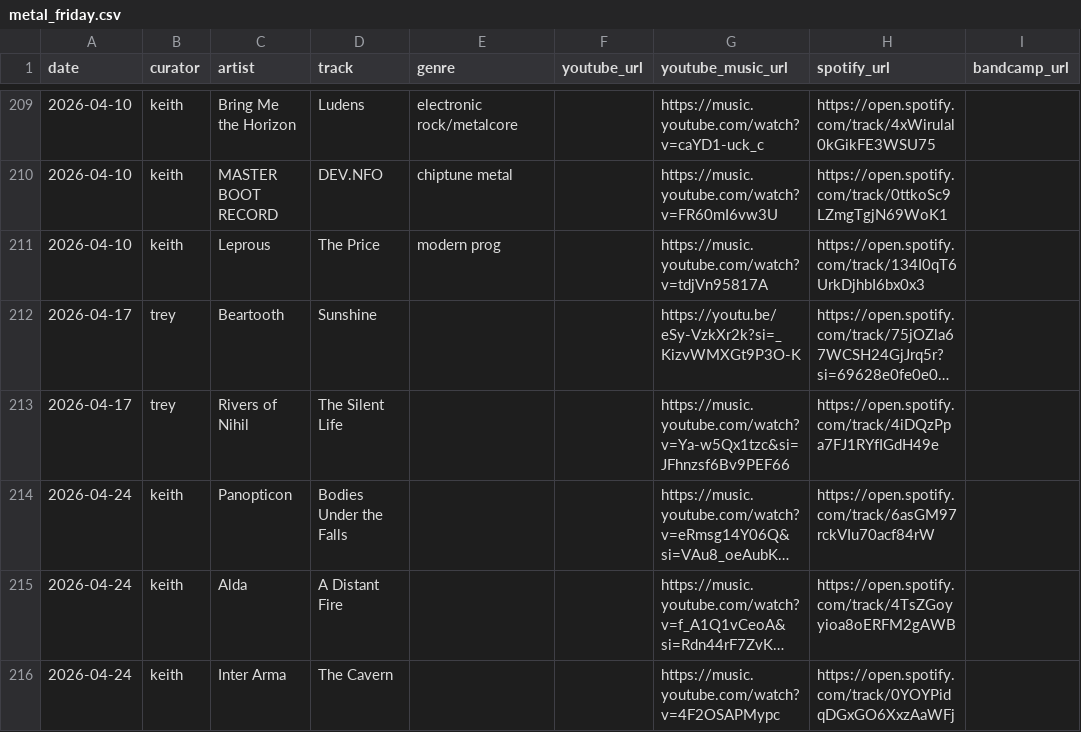
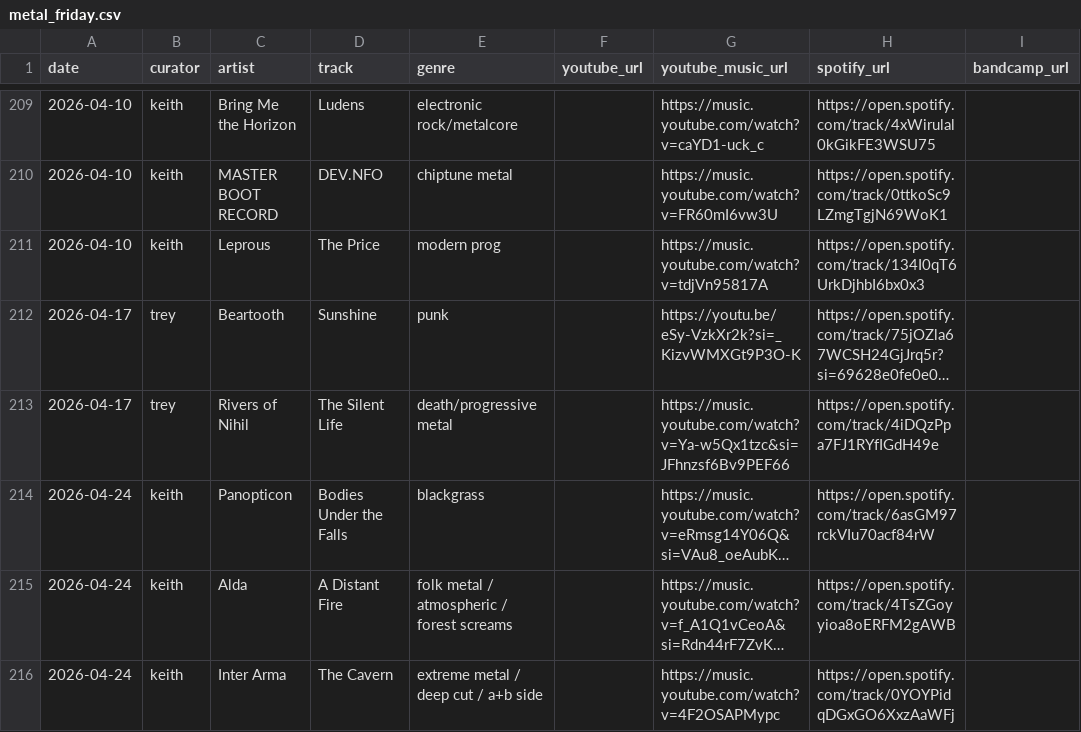
Before and after one commit to knelsonb/metal-friday, a CSV file: metal_friday.csv, drawn as a sheet; only a part is shown, gaps mark what is left out; long unchanged cells end in …; the diff names each change by its address in the sheet, - before the commit and + after, or states it on an @@ line.

Commit message:
fix: fill genre tags for 4/17 and 4/24 editions

```diff
--- a/metal_friday.csv
+++ b/metal_friday.csv
-E212 (genre): (empty)
+E212 (genre): punk
-E213 (genre): (empty)
+E213 (genre): death/progressive metal
-E214 (genre): (empty)
+E214 (genre): blackgrass
-E215 (genre): (empty)
+E215 (genre): folk metal / atmospheric / forest screams
-E216 (genre): (empty)
+E216 (genre): extreme metal / deep cut / a+b side
```
